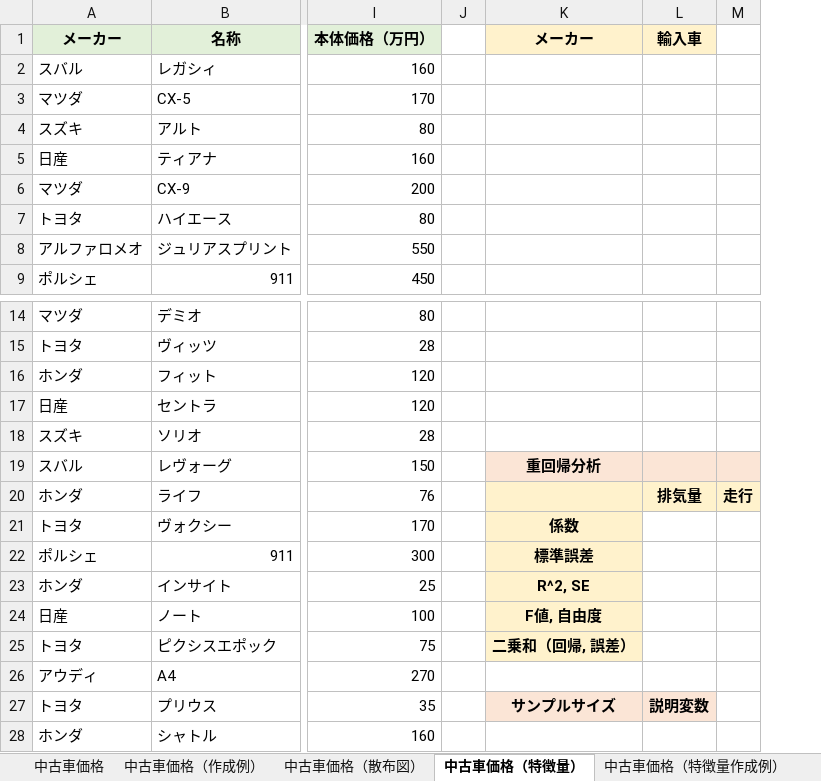
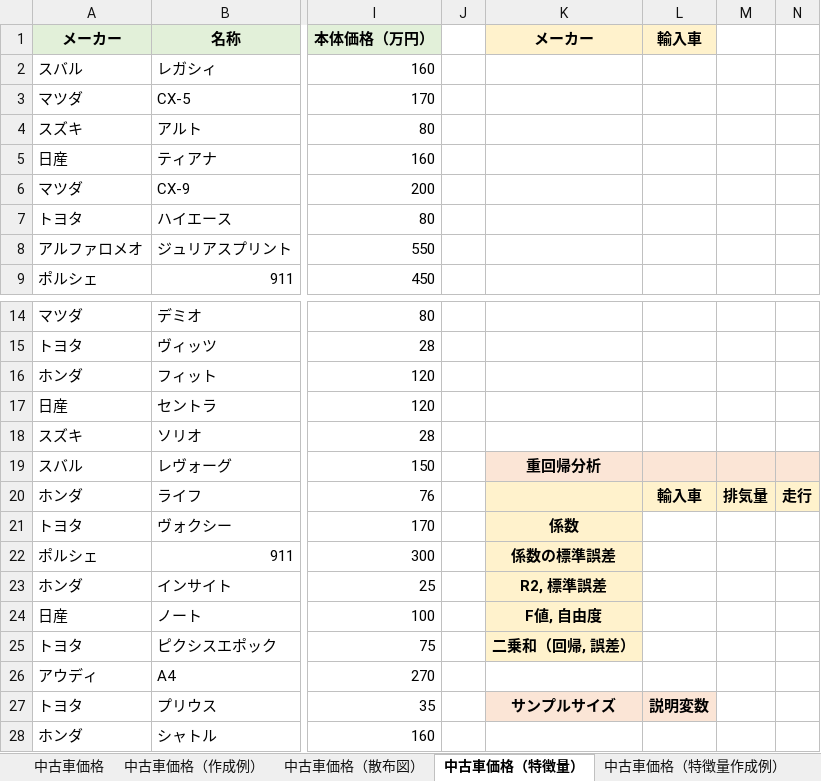
Before and after one commit to Gessys/data_analysis, an Excel workbook: 15a.xlsx, sheet 中古車価格（特徴量）, drawn as a sheet; only a part is shown, gaps mark what is left out; values as stored, in another font and other column widths than the file's, no borders; the diff names each change by its address in the sheet, - before the commit and + after, or states it on an @@ line.

```diff
--- a/15a.xlsx (sheet 中古車価格（特徴量）)
+++ b/15a.xlsx (sheet 中古車価格（特徴量）)
+column M, row 20: 排気量
-L20 (輸入車): 排気量
+L20 (輸入車): 輸入車
-K22 (メーカー): 標準誤差
+K22 (メーカー): 係数の標準誤差
-K23 (メーカー): R^2, SE
+K23 (メーカー): R2, 標準誤差
```
Also changed, not shown: sheet 中古車価格, sheet 参考（外れ値の除外）, sheet 中古車価格（作成例）, sheet 中古車価格（特徴量作成例）, sheet 中古車価格（ダミー変数）, sheet 参考（標準化）.
